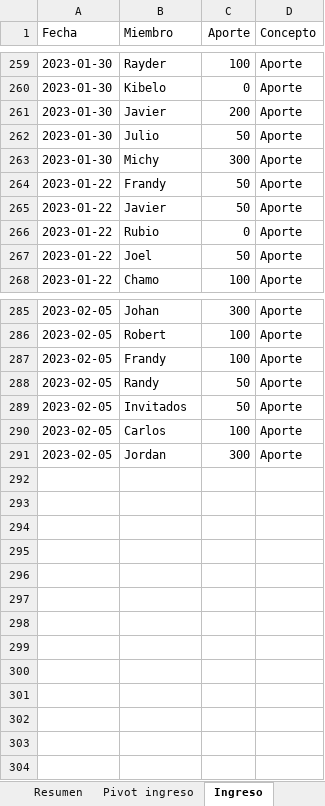
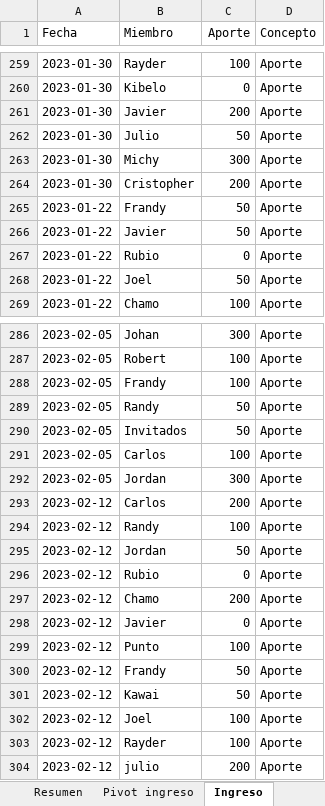
Before and after one commit to Johan-rosa/goat_website, an Excel workbook: data/aportes.xlsx, sheet Ingreso, drawn as a sheet; only a part is shown, gaps mark what is left out; values as stored, in another font and other column widths than the file's, no borders; conditional formats not drawn; the diff names each change by its address in the sheet, - before the commit and + after, or states it on an @@ line.

Commit message:
Aporte al 12 de febrero 2023

```diff
--- a/data/aportes.xlsx (sheet Ingreso)
+++ b/data/aportes.xlsx (sheet Ingreso)
+row 264: 2023-01-30 | Cristopher | 200 | Aporte
+row 293: 2023-02-12 | Carlos | 200 | Aporte
+row 294: 2023-02-12 | Randy | 100 | Aporte
+row 295: 2023-02-12 | Jordan | 50 | Aporte
+row 296: 2023-02-12 | Rubio | 0 | Aporte
+row 297: 2023-02-12 | Chamo | 200 | Aporte
+row 298: 2023-02-12 | Javier | 0 | Aporte
+row 299: 2023-02-12 | Punto | 100 | Aporte
+row 300: 2023-02-12 | Frandy | 50 | Aporte
+row 301: 2023-02-12 | Kawai | 50 | Aporte
+row 302: 2023-02-12 | Joel | 100 | Aporte
+row 303: 2023-02-12 | Rayder | 100 | Aporte
+row 304: 2023-02-12 | julio | 200 | Aporte
```
Also changed, not shown: sheet Gastos, 3 other files.
